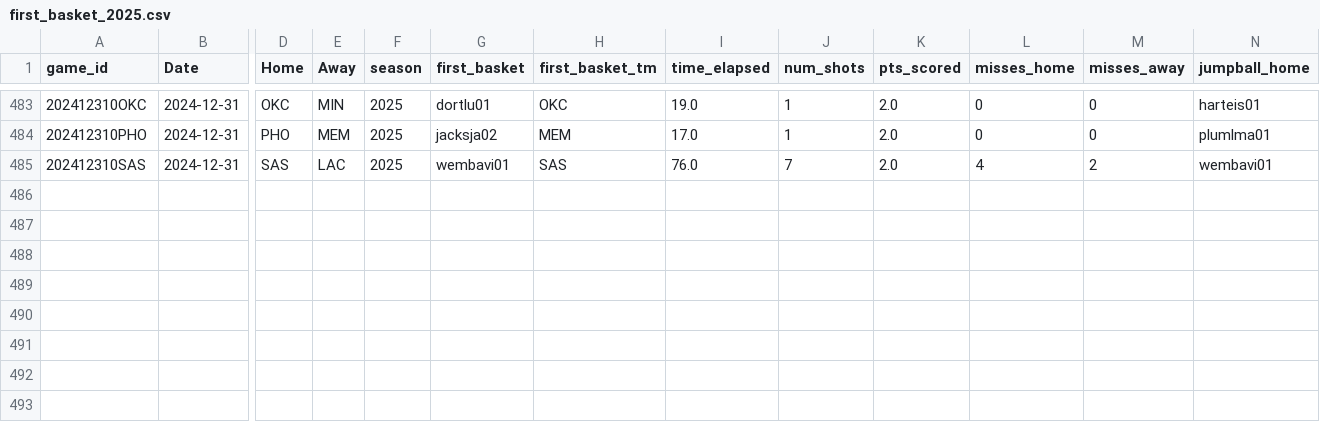
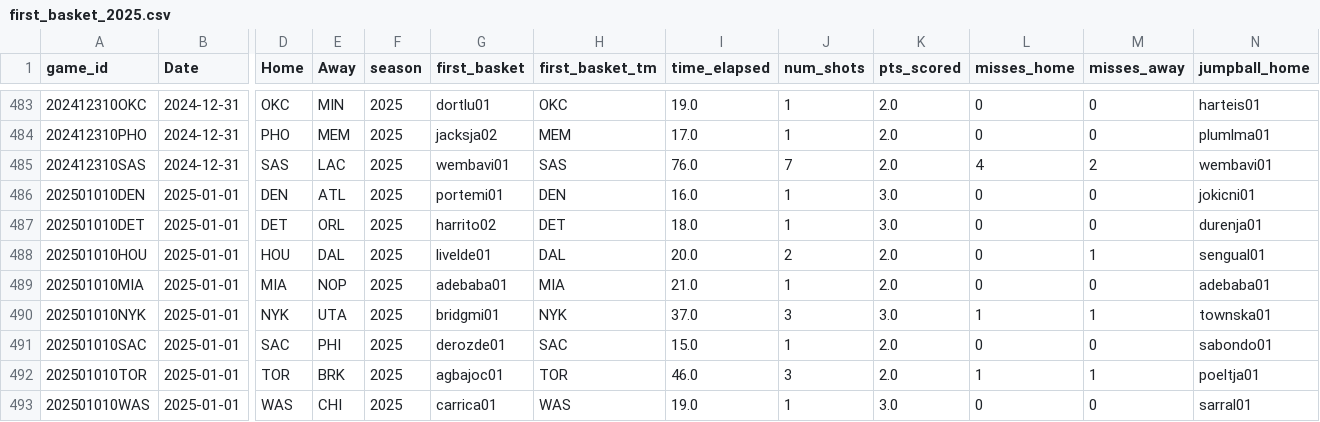
Before and after one commit to martinbog19/LeFirstBasket, a CSV file: data/first_basket_2025.csv, drawn as a sheet; only a part is shown, gaps mark what is left out; rows hold the shown columns only; the diff names each change by its address in the sheet, - before the commit and + after, or states it on an @@ line.

```diff
--- a/data/first_basket_2025.csv
+++ b/data/first_basket_2025.csv
+row 486: 202501010DEN | 2025-01-01 | DEN | ATL | 2025 | portemi01 | DEN | 16.0 | 1 | 3.0 | 0 | 0 | jokicni01
+row 487: 202501010DET | 2025-01-01 | DET | ORL | 2025 | harrito02 | DET | 18.0 | 1 | 3.0 | 0 | 0 | durenja01
+row 488: 202501010HOU | 2025-01-01 | HOU | DAL | 2025 | livelde01 | DAL | 20.0 | 2 | 2.0 | 0 | 1 | sengual01
+row 489: 202501010MIA | 2025-01-01 | MIA | NOP | 2025 | adebaba01 | MIA | 21.0 | 1 | 2.0 | 0 | 0 | adebaba01
+row 490: 202501010NYK | 2025-01-01 | NYK | UTA | 2025 | bridgmi01 | NYK | 37.0 | 3 | 3.0 | 1 | 1 | townska01
+row 491: 202501010SAC | 2025-01-01 | SAC | PHI | 2025 | derozde01 | SAC | 15.0 | 1 | 2.0 | 0 | 0 | sabondo01
+row 492: 202501010TOR | 2025-01-01 | TOR | BRK | 2025 | agbajoc01 | TOR | 46.0 | 3 | 2.0 | 1 | 1 | poeltja01
+row 493: 202501010WAS | 2025-01-01 | WAS | CHI | 2025 | carrica01 | WAS | 19.0 | 1 | 3.0 | 0 | 0 | sarral01
```
Also changed, not shown: 1 other file.
